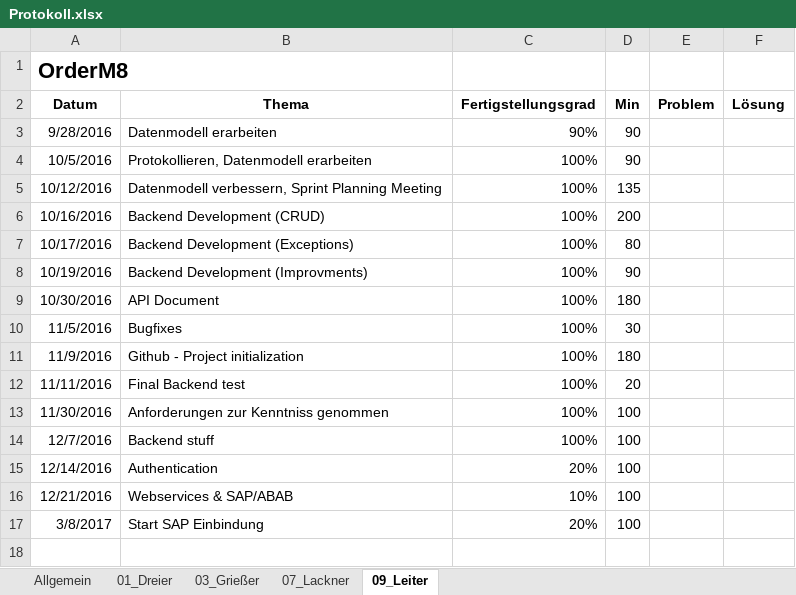
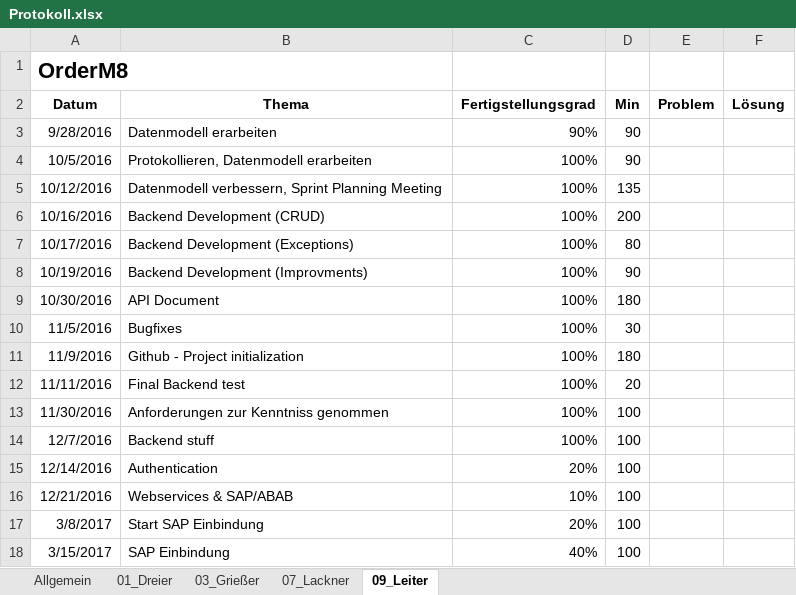
Before and after one commit to andygrie/OrderM8, an Excel workbook: Documents/Protokoll.xlsx, sheet 09_Leiter, drawn as a sheet; values as stored, in another font and other column widths than the file's, no borders; the diff names each change by its address in the sheet, - before the commit and + after, or states it on an @@ line.

```diff
--- a/Documents/Protokoll.xlsx (sheet 09_Leiter)
+++ b/Documents/Protokoll.xlsx (sheet 09_Leiter)
+row 18: 3/15/2017 | SAP Einbindung | 40% | 100
```
Also changed, not shown: sheet 07_Lackner, sheet 03_Grießer, sheet 01_Dreier, sheet Allgemein.
